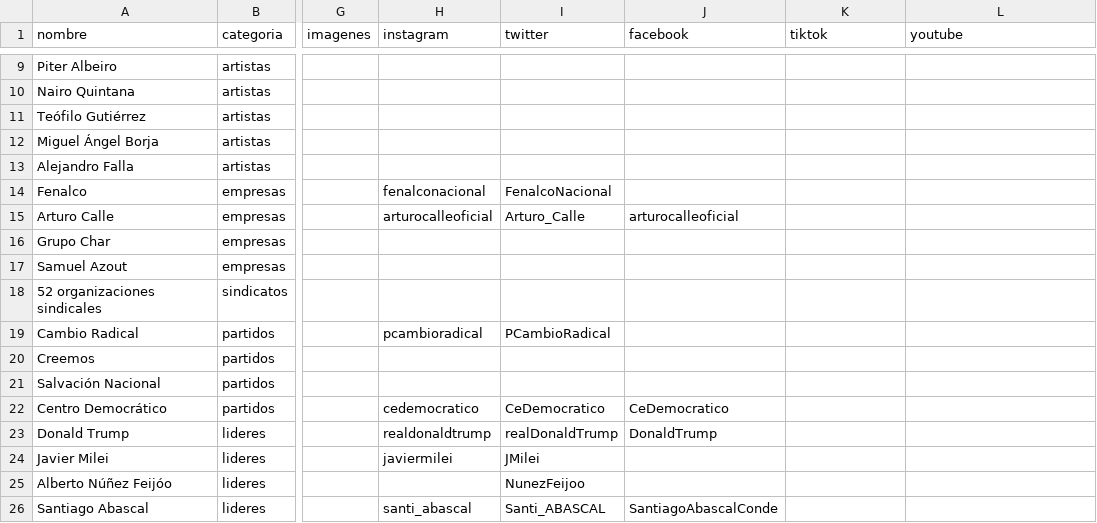
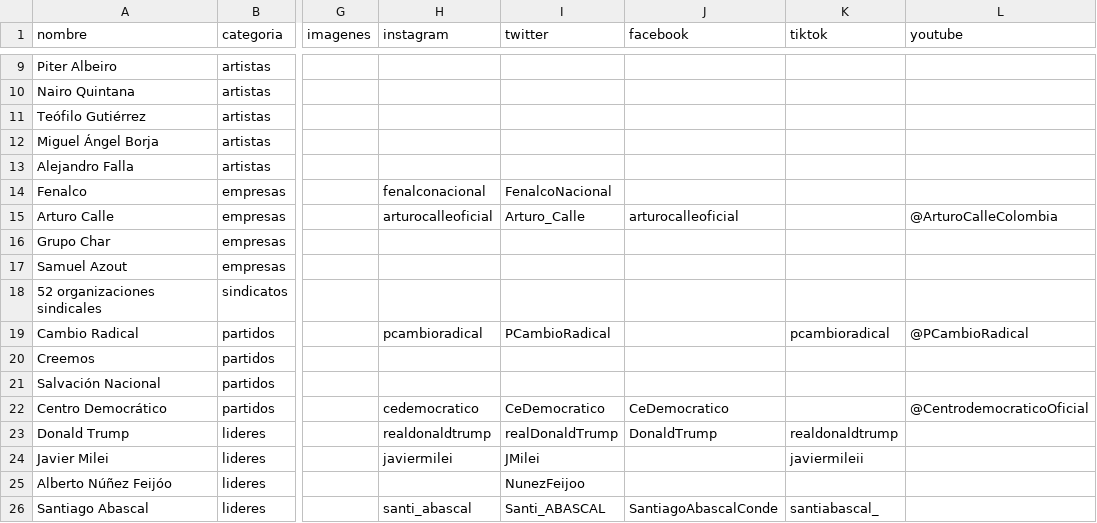
Before and after one commit to directorio-apoyos/directorio-apoyos.github.io, a CSV file: datos.csv, drawn as a sheet; only a part is shown, gaps mark what is left out; the diff names each change by its address in the sheet, - before the commit and + after, or states it on an @@ line.

Commit message:
reordenar categorias y anadir youtube/tiktok

```diff
--- a/datos.csv
+++ b/datos.csv
-L15 (youtube): (empty)
+L15 (youtube): @ArturoCalleColombia
-K19 (tiktok): (empty)
+K19 (tiktok): pcambioradical
-L19 (youtube): (empty)
+L19 (youtube): @PCambioRadical
-L22 (youtube): (empty)
+L22 (youtube): @CentrodemocraticoOficial
-K23 (tiktok): (empty)
+K23 (tiktok): realdonaldtrump
-K24 (tiktok): (empty)
+K24 (tiktok): javiermileii
-K26 (tiktok): (empty)
+K26 (tiktok): santiabascal_
```
Also changed, not shown: 1 other file.
